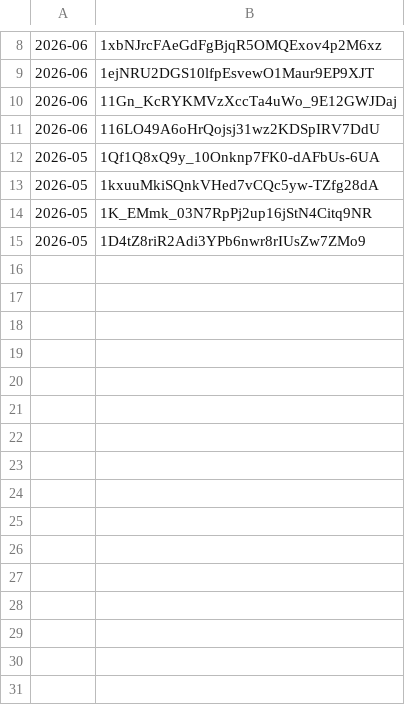
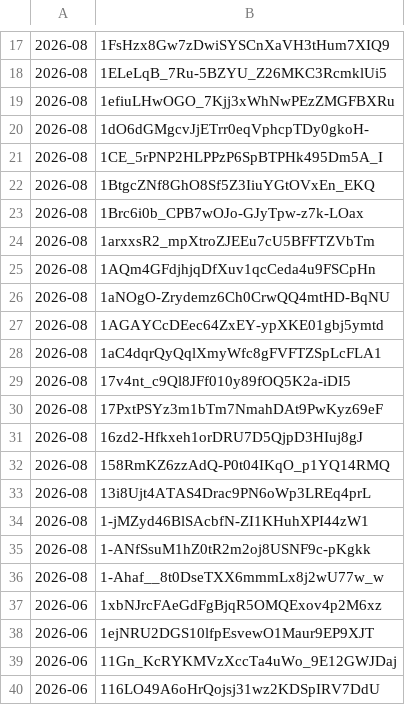
Before and after one commit to Wellness-no-mori/website, a CSV file: album_list.csv, drawn as a sheet; only a part is shown, gaps mark what is left out; the shorter side is filled out with more unchanged rows; the diff covers the shown part only; the diff names each change by its address in the sheet, - before the commit and + after, or states it on an @@ line.

Commit message:
Googleドライブから写真の一覧を全自動同期

```diff
--- a/album_list.csv
+++ b/album_list.csv
+row 17: 2026-08 | 1FsHzx8Gw7zDwiSYSCnXaVH3tHum7XIQ9
+row 18: 2026-08 | 1ELeLqB_7Ru-5BZYU_Z26MKC3RcmklUi5
+row 19: 2026-08 | 1efiuLHwOGO_7Kjj3xWhNwPEzZMGFBXRu
+row 20: 2026-08 | 1dO6dGMgcvJjETrr0eqVphcpTDy0gkoH-
+row 21: 2026-08 | 1CE_5rPNP2HLPPzP6SpBTPHk495Dm5A_I
+row 22: 2026-08 | 1BtgcZNf8GhO8Sf5Z3IiuYGtOVxEn_EKQ
+row 23: 2026-08 | 1Brc6i0b_CPB7wOJo-GJyTpw-z7k-LOax
+row 24: 2026-08 | 1arxxsR2_mpXtroZJEEu7cU5BFFTZVbTm
+row 25: 2026-08 | 1AQm4GFdjhjqDfXuv1qcCeda4u9FSCpHn
+row 26: 2026-08 | 1aNOgO-Zrydemz6Ch0CrwQQ4mtHD-BqNU
+row 27: 2026-08 | 1AGAYCcDEec64ZxEY-ypXKE01gbj5ymtd
+row 28: 2026-08 | 1aC4dqrQyQqlXmyWfc8gFVFTZSpLcFLA1
+row 29: 2026-08 | 17v4nt_c9Ql8JFf010y89fOQ5K2a-iDI5
+row 30: 2026-08 | 17PxtPSYz3m1bTm7NmahDAt9PwKyz69eF
+row 31: 2026-08 | 16zd2-Hfkxeh1orDRU7D5QjpD3HIuj8gJ
+row 32: 2026-08 | 158RmKZ6zzAdQ-P0t04IKqO_p1YQ14RMQ
+row 33: 2026-08 | 13i8Ujt4ATAS4Drac9PN6oWp3LREq4prL
+row 34: 2026-08 | 1-jMZyd46BlSAcbfN-ZI1KHuhXPI44zW1
+row 35: 2026-08 | 1-ANfSsuM1hZ0tR2m2oj8USNF9c-pKgkk
+row 36: 2026-08 | 1-Ahaf__8t0DseTXX6mmmLx8j2wU77w_w
```
Also changed, not shown: 15 added rows, 6 removed rows and 1 edited cell elsewhere in this file.
